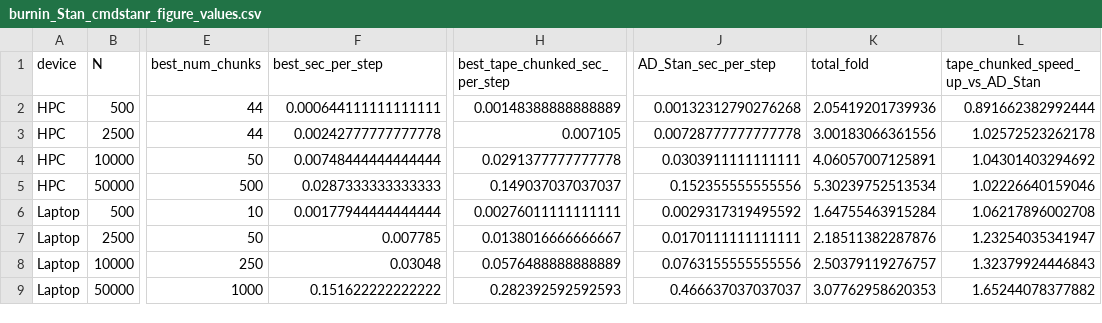
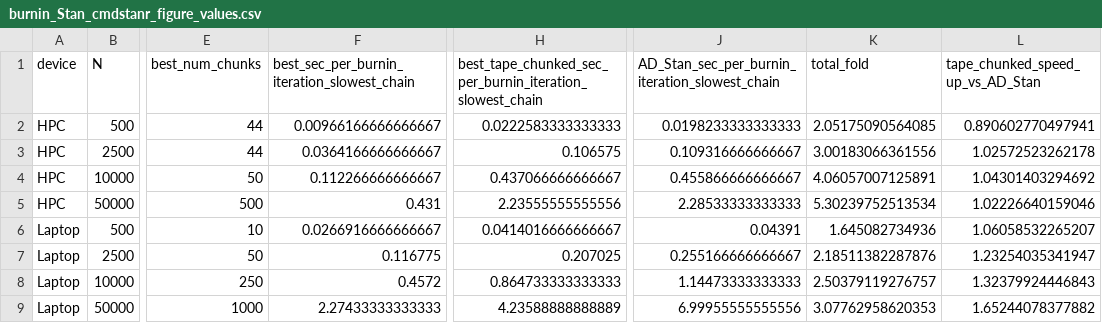
Before and after one commit to CerulloE1996/cache_aware_chunking_HMC, a CSV file: paper_1_chunking_and_parallel_scalability/report_outputs/Burnin_chunks_WCP/values/burnin_Stan_cmdstanr_figure_values.csv, drawn as a sheet; only a part is shown, gaps mark what is left out; the diff names each change by its address in the sheet, - before the commit and + after, or states it on an @@ line.

```diff
--- a/paper_1_chunking_and_parallel_scalability/report_outputs/Burnin_chunks_WCP/values/burnin_Stan_cmdstanr_figure_values.csv
+++ b/paper_1_chunking_and_parallel_scalability/report_outputs/Burnin_chunks_WCP/values/burnin_Stan_cmdstanr_figure_values.csv
-F1: best_sec_per_step
+F1: best_sec_per_burnin_iteration_slowest_chain
-H1: best_tape_chunked_sec_per_step
+H1: best_tape_chunked_sec_per_burnin_iteration_slowest_chain
-J1: AD_Stan_sec_per_step
+J1: AD_Stan_sec_per_burnin_iteration_slowest_chain
-F2: 0.000644111111111111
+F2: 0.00966166666666667
-H2: 0.00148388888888889
+H2: 0.0222583333333333
-J2: 0.00132312790276268
+J2: 0.0198233333333333
-K2 (total_fold): 2.05419201739936
+K2 (total_fold): 2.05175090564085
-L2 (tape_chunked_speed_up_vs_AD_Stan): 0.891662382992444
+L2 (tape_chunked_speed_up_vs_AD_Stan): 0.890602770497941
-F3: 0.00242777777777778
+F3: 0.0364166666666667
-H3: 0.007105
+H3: 0.106575
-J3: 0.00728777777777778
+J3: 0.109316666666667
-F4: 0.00748444444444444
+F4: 0.112266666666667
-H4: 0.0291377777777778
+H4: 0.437066666666667
-J4: 0.0303911111111111
+J4: 0.455866666666667
-F5: 0.0287333333333333
+F5: 0.431
-H5: 0.149037037037037
+H5: 2.23555555555556
-J5: 0.152355555555556
+J5: 2.28533333333333
-F6: 0.00177944444444444
+F6: 0.0266916666666667
-H6: 0.00276011111111111
+H6: 0.0414016666666667
-J6: 0.0029317319495592
+J6: 0.04391
-K6 (total_fold): 1.64755463915284
+K6 (total_fold): 1.645082734936
-L6 (tape_chunked_speed_up_vs_AD_Stan): 1.06217896002708
+L6 (tape_chunked_speed_up_vs_AD_Stan): 1.06058532265207
-F7: 0.007785
+F7: 0.116775
-H7: 0.0138016666666667
+H7: 0.207025
-J7: 0.0170111111111111
+J7: 0.255166666666667
-F8: 0.03048
+F8: 0.4572
-H8: 0.0576488888888889
+H8: 0.864733333333333
-J8: 0.0763155555555556
+J8: 1.14473333333333
-F9: 0.151622222222222
+F9: 2.27433333333333
-H9: 0.282392592592593
+H9: 4.23588888888889
-J9: 0.466637037037037
+J9: 6.99955555555556
```
Also changed, not shown: paper_1_chunking_and_parallel_scalability/report_outputs/Burnin_chunks_WCP/values/burnin_Stan_cmdstanr_shootout_summary.csv, 13 other files.
